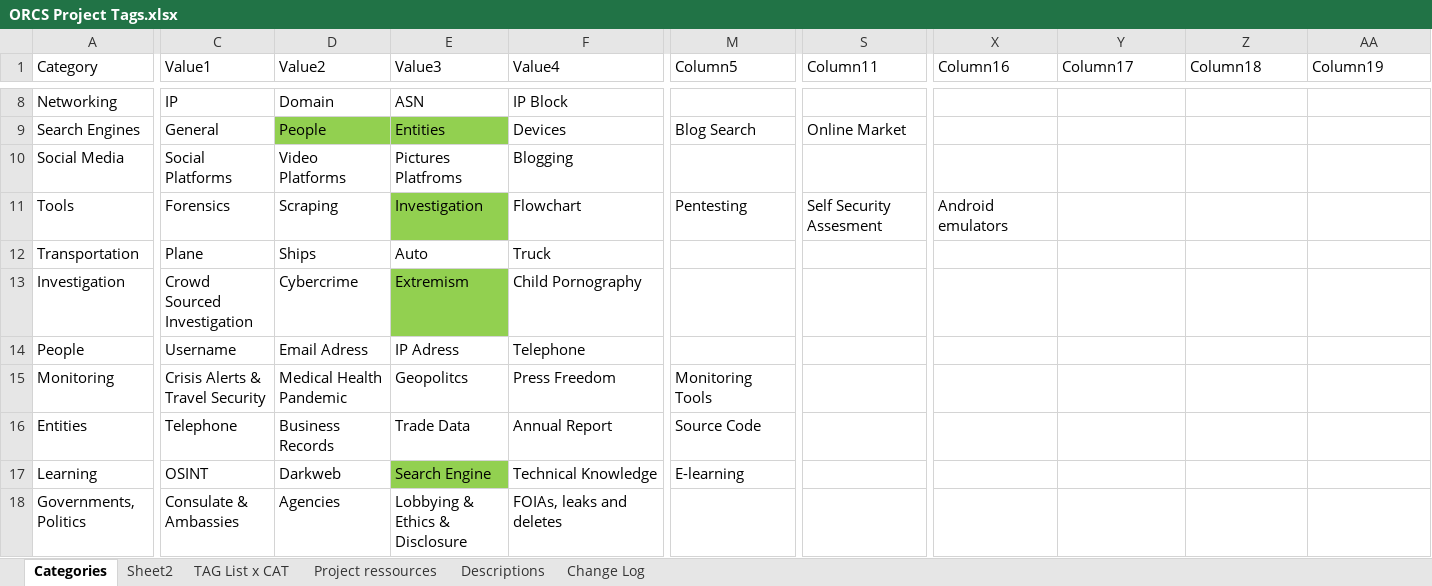
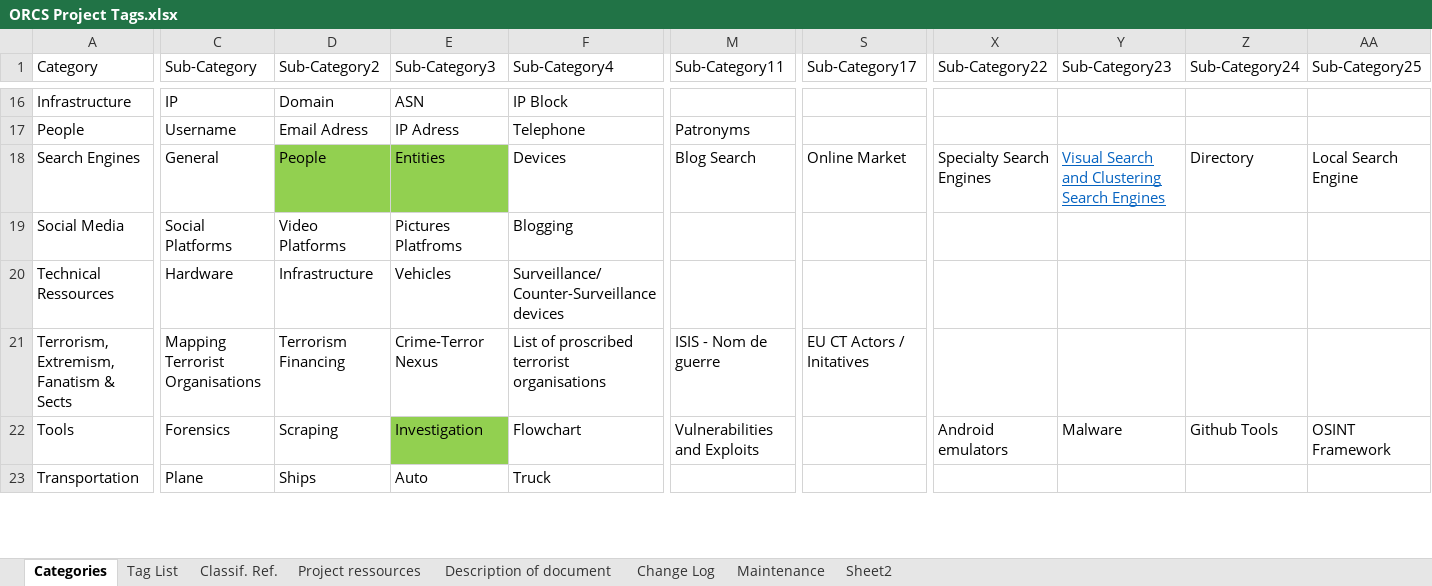
Before and after one commit to WebBreacher/orcs, an Excel workbook: ideas/ORCS Project Tags.xlsx, sheet Categories, drawn as a sheet; only a part is shown, gaps mark what is left out; values as stored, in another font and other column widths than the file's, no borders; table styles not drawn; removed rows and columns are numbered as before the commit, all else as after; rows hold the shown columns only; the diff covers the shown part only; the diff names each change by its address in the sheet, - before the commit and + after, or states it on an @@ line.

```diff
--- a/ideas/ORCS Project Tags.xlsx (sheet Categories)
+++ b/ideas/ORCS Project Tags.xlsx (sheet Categories)
-sheet tab: TAG List x CAT
+sheet tab: Tag List
-sheet tab: Descriptions
+sheet tab: Description of document
+sheet tab: Classif. Ref.
+sheet tab: Maintenance
@@ sheet tab order changed: Categories | Tag List | Classif. Ref. | Project ressources | Description of document | Change Log | Maintenance | Sheet2 @@
-C1: Value1
+C1: Sub-Category
-D1: Value2
+D1: Sub-Category2
-E1: Value3
+E1: Sub-Category3
-F1: Value4
+F1: Sub-Category4
-M1: Column5
+M1: Sub-Category11
-S1: Column11
+S1: Sub-Category17
-X1: Column16
+X1: Sub-Category22
-Y1: Column17
+Y1: Sub-Category23
-Z1: Column18
+Z1: Sub-Category24
-AA1: Column19
+AA1: Sub-Category25
-A16 (Category): Networking
+A16 (Category): Infrastructure
+row 17: People | Username | Email Adress | IP Adress | Telephone | Patronyms
-X18 (Sub-Category22): (empty)
+X18 (Sub-Category22): Specialty Search Engines
-Y18 (Sub-Category23): (empty)
+Y18 (Sub-Category23): Visual Search and Clustering Search Engines
-Z18 (Sub-Category24): (empty)
+Z18 (Sub-Category24): Directory
-AA18 (Sub-Category25): (empty)
+AA18 (Sub-Category25): Local Search Engine
+row 20: Technical Ressources | Hardware | Infrastructure | Vehicles | Surveillance/Counter-Surveillance devices
@@ row 20 moved to row 21: Terrorism, Extremism, Fanatism & Sects @@
-M22 (Sub-Category11): Pentesting
+M22 (Sub-Category11): Vulnerabilities and Exploits
-S22 (Sub-Category17): Self Security Assesment
+S22 (Sub-Category17): (empty)
-Y22 (Sub-Category23): (empty)
+Y22 (Sub-Category23): Malware
-Z22 (Sub-Category24): (empty)
+Z22 (Sub-Category24): Github Tools
-AA22 (Sub-Category25): (empty)
+AA22 (Sub-Category25): OSINT Framework
-row 13: Investigation | Crowd Sourced Investigation | Cybercrime | Extremism | Child Pornography
-row 14: People | Username | Email Adress | IP Adress | Telephone
-row 16: Entities | Telephone | Business Records | Trade Data | Annual Report | Source Code
@@ row 17 moved to row 14: Learning @@
-row 18: Governments, Politics | Consulate & Ambassies | Agencies | Lobbying & Ethics & Disclosure | FOIAs, leaks and deletes
```
Also changed, not shown: 8 added rows, 2 removed rows, 31 edited cells and cell formats elsewhere in this sheet, sheet Tag List, sheet Description of document, sheet Project ressources, sheet Change Log, charts or pictures.
